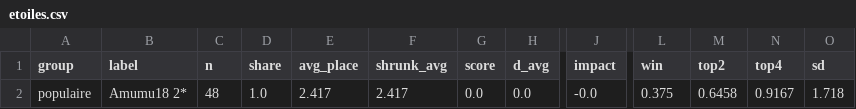
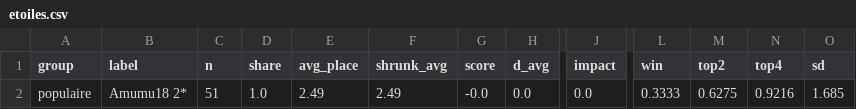
Before and after one commit to Patilloe/MetaTFTVisualizer, a CSV file: docs/Amumu/etoiles.csv, drawn as a sheet; only a part is shown, gaps mark what is left out; the diff names each change by its address in the sheet, - before the commit and + after, or states it on an @@ line.

```diff
--- a/docs/Amumu/etoiles.csv
+++ b/docs/Amumu/etoiles.csv
-C2 (n): 48
+C2 (n): 51
-E2 (avg_place): 2.417
+E2 (avg_place): 2.49
-F2 (shrunk_avg): 2.417
+F2 (shrunk_avg): 2.49
-G2 (score): 0.0
+G2 (score): -0.0
-J2 (impact): -0.0
+J2 (impact): 0.0
-L2 (win): 0.375
+L2 (win): 0.3333
-M2 (top2): 0.6458
+M2 (top2): 0.6275
-N2 (top4): 0.9167
+N2 (top4): 0.9216
-O2 (sd): 1.718
+O2 (sd): 1.685
```
Also changed, not shown: docs/Sentinel/etoiles.csv, docs/summary.csv, 21 other files.
